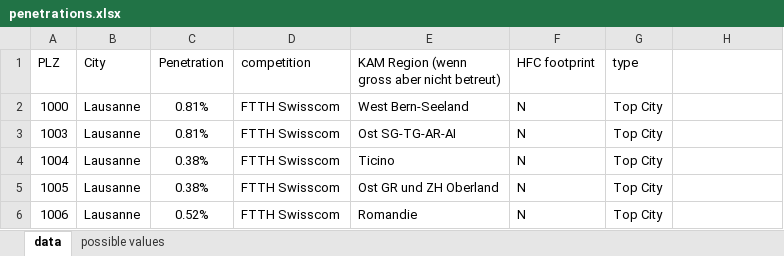
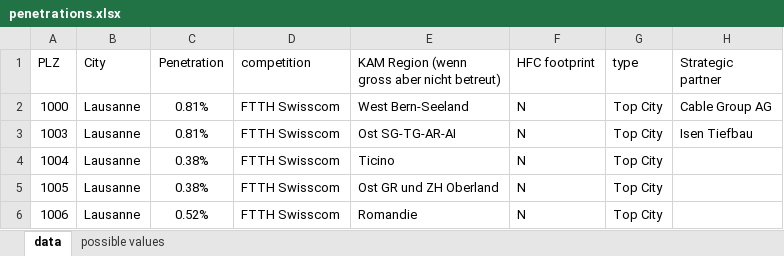
Before and after one commit to Jigyel1/new_build, an Excel workbook: spec/files/penetrations.xlsx, sheet data, drawn as a sheet; only a part is shown; values as stored, in another font and other column widths than the file's, no borders; charts and pictures not drawn; the diff names each change by its address in the sheet, - before the commit and + after, or states it on an @@ line.

Commit message:
strategic partner support for penetration

```diff
--- a/spec/files/penetrations.xlsx (sheet data)
+++ b/spec/files/penetrations.xlsx (sheet data)
-H1: (empty)
+H1: Strategic partner
-H2 (Strategic partner): (empty)
+H2 (Strategic partner): Cable Group AG
-H3 (Strategic partner): (empty)
+H3 (Strategic partner): Isen Tiefbau
```
Also changed, not shown: 3 other files.
